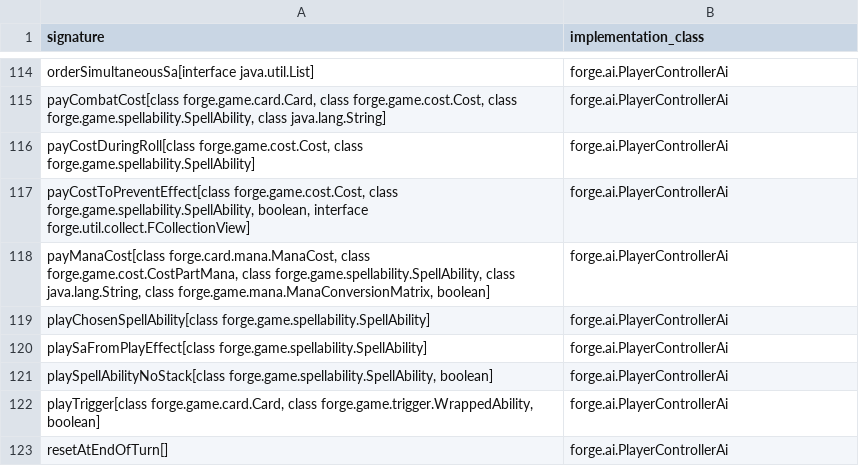
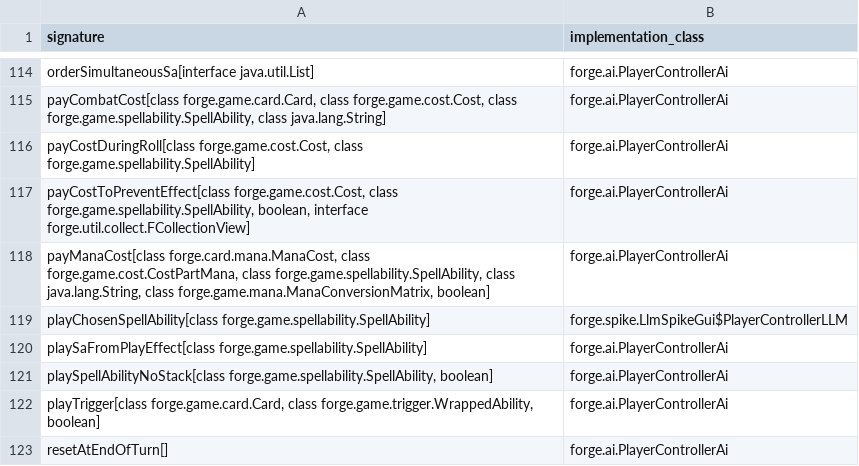
Before and after one commit to lumlaolao/spike-eval, a TSV file: docs/harness/controller-inventory.tsv, drawn as a sheet; only a part is shown, gaps mark what is left out.

```diff
--- a/docs/harness/controller-inventory.tsv
+++ b/docs/harness/controller-inventory.tsv
@@ -118,3 +118,3 @@ payCostToPreventEffect[class forge.game.cost.Cost, class forge.game.spellability
 payManaCost[class forge.card.mana.ManaCost, class forge.game.cost.CostPartMana, class forge.game.spellability.SpellAbility, class java.lang.String, class forge.game.mana.ManaConversionMatrix, boolean]	forge.ai.PlayerControllerAi
-playChosenSpellAbility[class forge.game.spellability.SpellAbility]	forge.ai.PlayerControllerAi
+playChosenSpellAbility[class forge.game.spellability.SpellAbility]	forge.spike.LlmSpikeGui$PlayerControllerLLM
 playSaFromPlayEffect[class forge.game.spellability.SpellAbility]	forge.ai.PlayerControllerAi
```
Also changed, not shown: docs/harness/controller-ownership.tsv, 9 other files.
